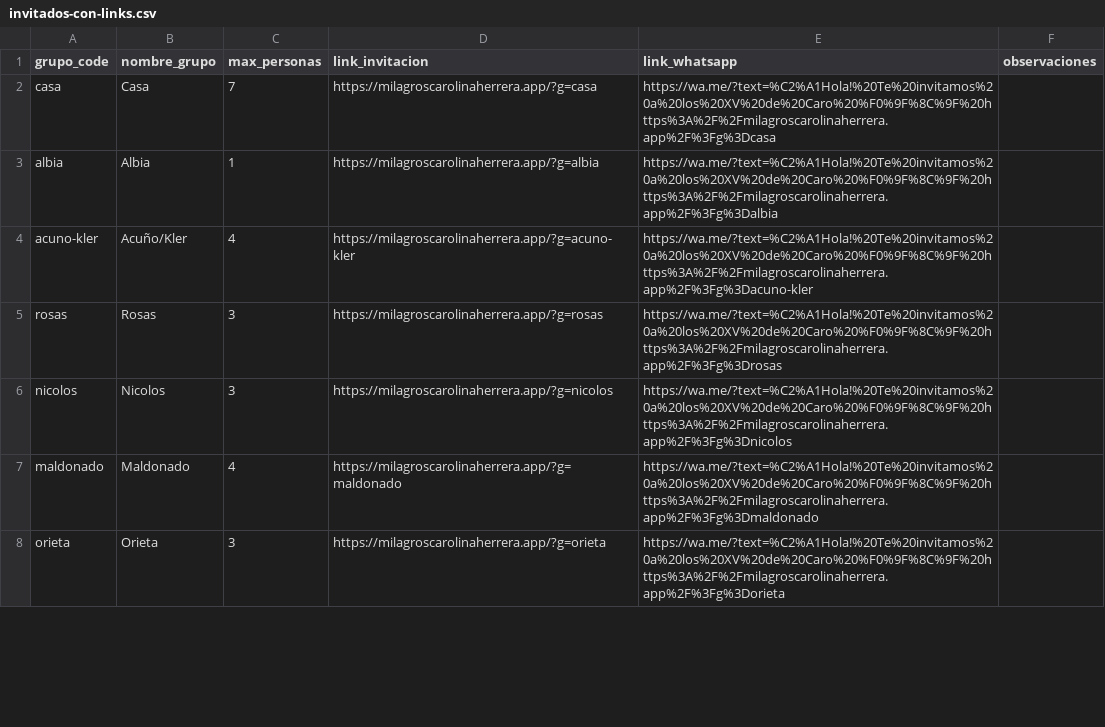
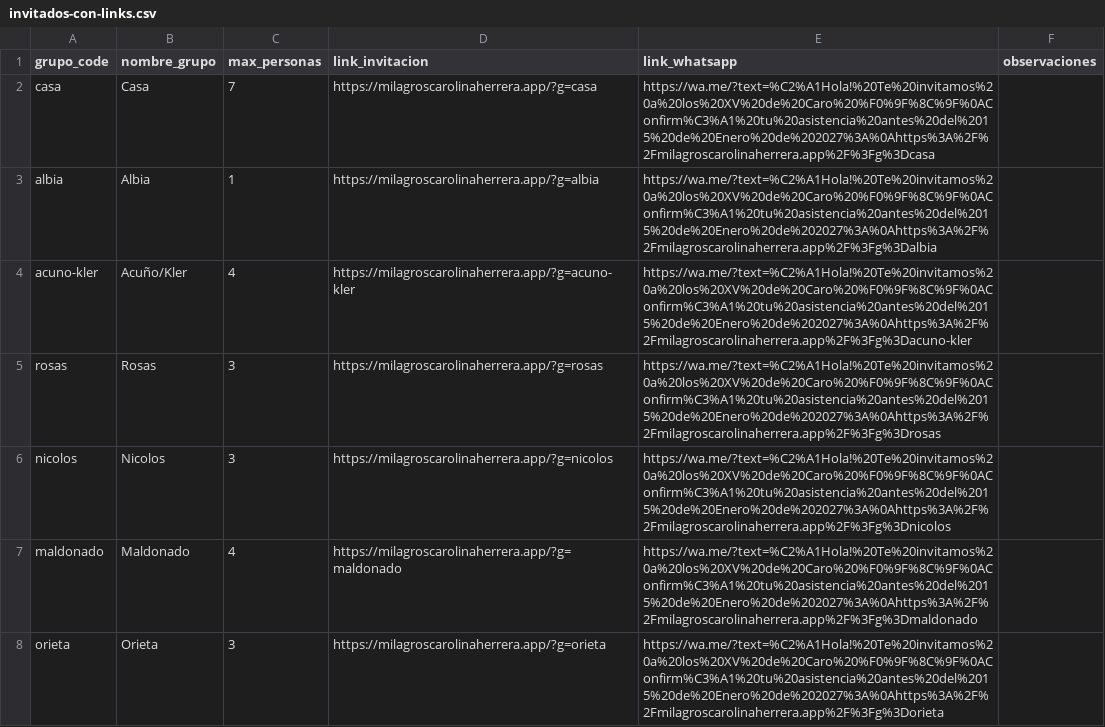
Before and after one commit to fraan221/carito-invitacion, a CSV file: scripts/invitados-con-links.csv, drawn as a sheet; only a part is shown; the diff covers the shown part only.

```diff
--- a/scripts/invitados-con-links.csv
+++ b/scripts/invitados-con-links.csv
@@ -1,8 +1,8 @@
 grupo_code,nombre_grupo,max_personas,link_invitacion,link_whatsapp,observaciones
-"casa","Casa",7,"https://milagroscarolinaherrera.app/?g=casa","https://wa.me/?text=%C2%A1Hola!%20Te%20invitamos%20a%20los%20XV%20de%20Caro%20%F0%9F%8C%9F%20https%3A%2F%2Fmilagroscarolinaherrera.app%2F%3Fg%3Dcasa",""
-"albia","Albia",1,"https://milagroscarolinaherrera.app/?g=albia","https://wa.me/?text=%C2%A1Hola!%20Te%20invitamos%20a%20los%20XV%20de%20Caro%20%F0%9F%8C%9F%20https%3A%2F%2Fmilagroscarolinaherrera.app%2F%3Fg%3Dalbia",""
-"acuno-kler","Acuño/Kler",4,"https://milagroscarolinaherrera.app/?g=acuno-kler","https://wa.me/?text=%C2%A1Hola!%20Te%20invitamos%20a%20los%20XV%20de%20Caro%20%F0%9F%8C%9F%20https%3A%2F%2Fmilagroscarolinaherrera.app%2F%3Fg%3Dacuno-kler",""
-"rosas","Rosas",3,"https://milagroscarolinaherrera.app/?g=rosas","https://wa.me/?text=%C2%A1Hola!%20Te%20invitamos%20a%20los%20XV%20de%20Caro%20%F0%9F%8C%9F%20https%3A%2F%2Fmilagroscarolinaherrera.app%2F%3Fg%3Drosas",""
-"nicolos","Nicolos",3,"https://milagroscarolinaherrera.app/?g=nicolos","https://wa.me/?text=%C2%A1Hola!%20Te%20invitamos%20a%20los%20XV%20de%20Caro%20%F0%9F%8C%9F%20https%3A%2F%2Fmilagroscarolinaherrera.app%2F%3Fg%3Dnicolos",""
-"maldonado","Maldonado",4,"https://milagroscarolinaherrera.app/?g=maldonado","https://wa.me/?text=%C2%A1Hola!%20Te%20invitamos%20a%20los%20XV%20de%20Caro%20%F0%9F%8C%9F%20https%3A%2F%2Fmilagroscarolinaherrera.app%2F%3Fg%3Dmaldonado",""
-"orieta","Orieta",3,"https://milagroscarolinaherrera.app/?g=orieta","https://wa.me/?text=%C2%A1Hola!%20Te%20invitamos%20a%20los%20XV%20de%20Caro%20%F0%9F%8C%9F%20https%3A%2F%2Fmilagroscarolinaherrera.app%2F%3Fg%3Dorieta",""
+"casa","Casa",7,"https://milagroscarolinaherrera.app/?g=casa","https://wa.me/?text=%C2%A1Hola!%20Te%20invitamos%20a%20los%20XV%20de%20Caro%20%F0%9F%8C%9F%0AConfirm%C3%A1%20tu%20asistencia%20antes%20del%2015%20de%20Enero%20de%202027%3A%0Ahttps%3A%2F%2Fmilagroscarolinaherrera.app%2F%3Fg%3Dcasa",""
+"albia","Albia",1,"https://milagroscarolinaherrera.app/?g=albia","https://wa.me/?text=%C2%A1Hola!%20Te%20invitamos%20a%20los%20XV%20de%20Caro%20%F0%9F%8C%9F%0AConfirm%C3%A1%20tu%20asistencia%20antes%20del%2015%20de%20Enero%20de%202027%3A%0Ahttps%3A%2F%2Fmilagroscarolinaherrera.app%2F%3Fg%3Dalbia",""
+"acuno-kler","Acuño/Kler",4,"https://milagroscarolinaherrera.app/?g=acuno-kler","https://wa.me/?text=%C2%A1Hola!%20Te%20invitamos%20a%20los%20XV%20de%20Caro%20%F0%9F%8C%9F%0AConfirm%C3%A1%20tu%20asistencia%20antes%20del%2015%20de%20Enero%20de%202027%3A%0Ahttps%3A%2F%2Fmilagroscarolinaherrera.app%2F%3Fg%3Dacuno-kler",""
+"rosas","Rosas",3,"https://milagroscarolinaherrera.app/?g=rosas","https://wa.me/?text=%C2%A1Hola!%20Te%20invitamos%20a%20los%20XV%20de%20Caro%20%F0%9F%8C%9F%0AConfirm%C3%A1%20tu%20asistencia%20antes%20del%2015%20de%20Enero%20de%202027%3A%0Ahttps%3A%2F%2Fmilagroscarolinaherrera.app%2F%3Fg%3Drosas",""
+"nicolos","Nicolos",3,"https://milagroscarolinaherrera.app/?g=nicolos","https://wa.me/?text=%C2%A1Hola!%20Te%20invitamos%20a%20los%20XV%20de%20Caro%20%F0%9F%8C%9F%0AConfirm%C3%A1%20tu%20asistencia%20antes%20del%2015%20de%20Enero%20de%202027%3A%0Ahttps%3A%2F%2Fmilagroscarolinaherrera.app%2F%3Fg%3Dnicolos",""
+"maldonado","Maldonado",4,"https://milagroscarolinaherrera.app/?g=maldonado","https://wa.me/?text=%C2%A1Hola!%20Te%20invitamos%20a%20los%20XV%20de%20Caro%20%F0%9F%8C%9F%0AConfirm%C3%A1%20tu%20asistencia%20antes%20del%2015%20de%20Enero%20de%202027%3A%0Ahttps%3A%2F%2Fmilagroscarolinaherrera.app%2F%3Fg%3Dmaldonado",""
+"orieta","Orieta",3,"https://milagroscarolinaherrera.app/?g=orieta","https://wa.me/?text=%C2%A1Hola!%20Te%20invitamos%20a%20los%20XV%20de%20Caro%20%F0%9F%8C%9F%0AConfirm%C3%A1%20tu%20asistencia%20antes%20del%2015%20de%20Enero%20de%202027%3A%0Ahttps%3A%2F%2Fmilagroscarolinaherrera.app%2F%3Fg%3Dorieta",""
```
Also changed, not shown: 23 edited cells elsewhere in this file, 15 other files.
